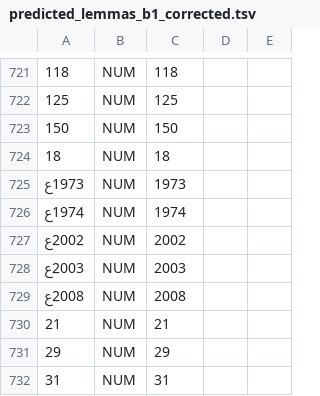
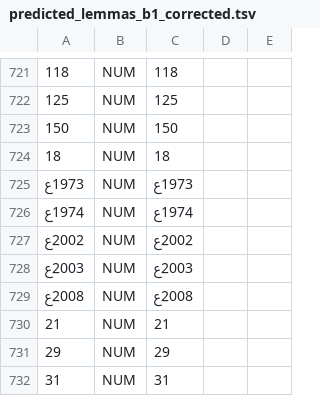
Before and after one commit to UniversalDependencies/UD_Sindhi-Isra, a TSV file: not-to-release/lemmas/predicted_lemmas_b1_corrected.tsv, drawn as a sheet; only a part is shown, gaps mark what is left out; the diff names each change by its address in the sheet, - before the commit and + after, or states it on an @@ line.

Commit message:
Unify lemmas on years with AD on them

```diff
--- a/not-to-release/lemmas/predicted_lemmas_b1_corrected.tsv
+++ b/not-to-release/lemmas/predicted_lemmas_b1_corrected.tsv
-C725: 1973
+C725: 1973ع
-C726: 1974
+C726: 1974ع
-C727: 2002
+C727: 2002ع
-C728: 2003
+C728: 2003ع
-C729: 2008
+C729: 2008ع
```
